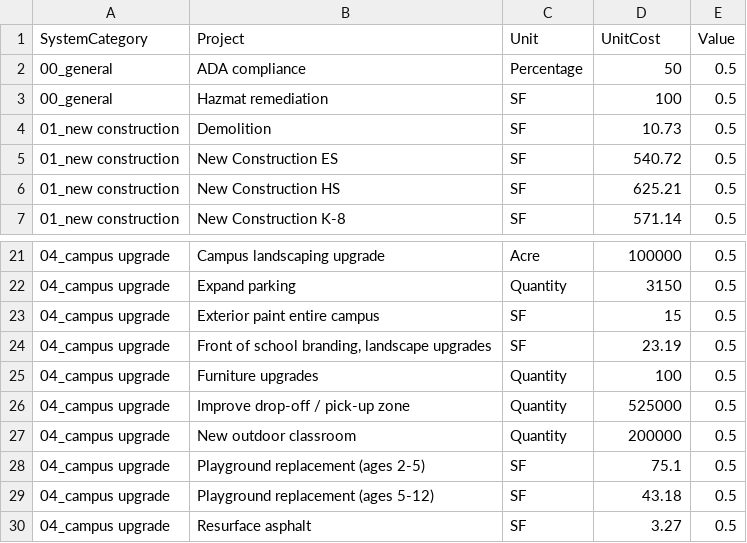
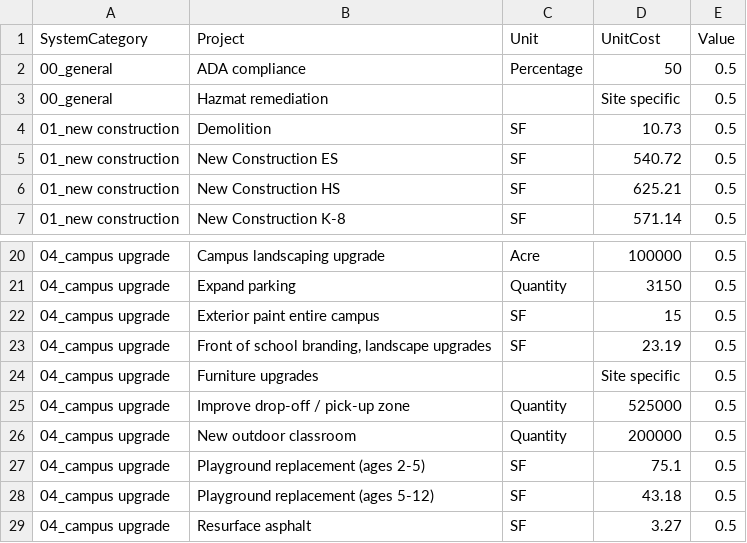
Before and after one commit to DWieberdink/Jeffco, a CSV file: UnitCostLibrary.csv, drawn as a sheet; only a part is shown, gaps mark what is left out; the diff covers the shown part only.

```diff
--- a/UnitCostLibrary.csv
+++ b/UnitCostLibrary.csv
@@ -2,3 +2,3 @@ SystemCategory,Project,Unit,UnitCost,Value
 00_general,ADA compliance,Percentage,50,0.5
-00_general,Hazmat remediation,SF,100,0.5
+00_general,Hazmat remediation,,Site specific,0.5
 01_new construction,Demolition,SF,10.73,0.5
@@ -24,3 +23,3 @@ SystemCategory,Project,Unit,UnitCost,Value
 04_campus upgrade,"Front of school branding, landscape upgrades",SF,23.19,0.5
-04_campus upgrade,Furniture upgrades,Quantity,100,0.5
+04_campus upgrade,Furniture upgrades,,Site specific,0.5
 04_campus upgrade,Improve drop-off / pick-up zone,Quantity,525000,0.5
```
Also changed, not shown: 1 removed row and 14 edited cells elsewhere in this file, UnitCostLibrary_withvalues.csv, 10 other files.
